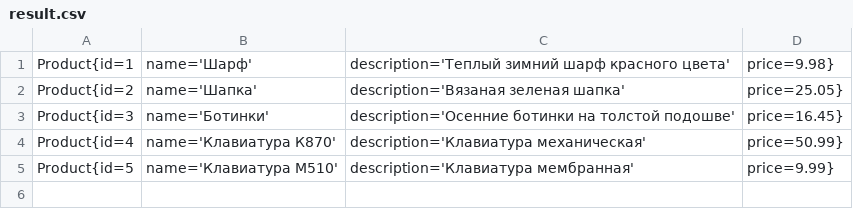
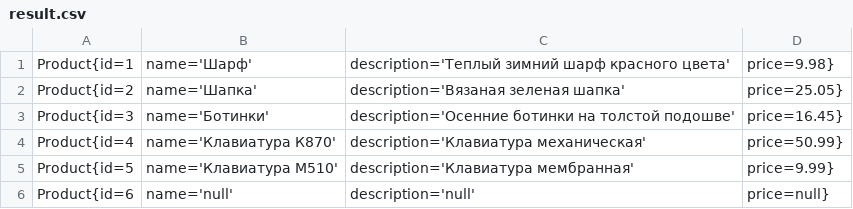
Before and after one commit to AV-Jcoder/Java_Core_Lvl2, a CSV file: src/main/java/org/example/part_10_Input_Output_Stream/lesson_60_practice_hard/task_1/csv/result.csv, drawn as a sheet; the diff names each change by its address in the sheet, - before the commit and + after, or states it on an @@ line.

Commit message:
lesson60 practice hard task1 complete

```diff
--- a/src/main/java/org/example/part_10_Input_Output_Stream/lesson_60_practice_hard/task_1/csv/result.csv
+++ b/src/main/java/org/example/part_10_Input_Output_Stream/lesson_60_practice_hard/task_1/csv/result.csv
+row 6: Product{id=6 | name='null' | description='null' | price=null}
```
Also changed, not shown: src/main/java/org/example/part_10_Input_Output_Stream/lesson_60_practice_hard/task_1/csv/items-name.csv, 5 other files.
